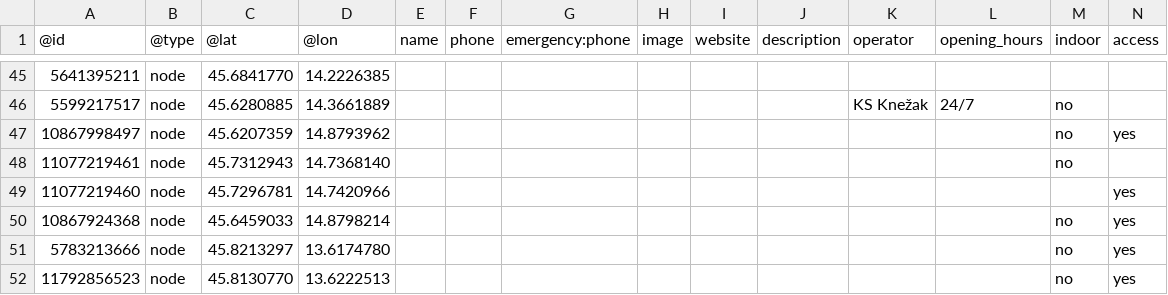
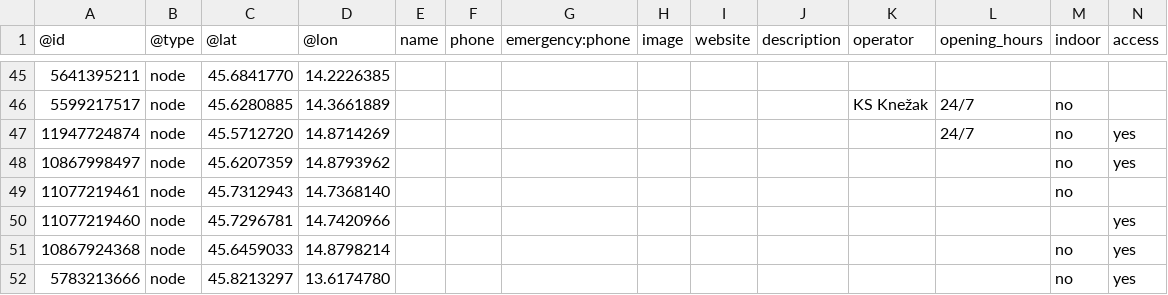
Before and after one commit to sledilnik/aed-data, a CSV file: sources/openstreetmap.org/slovenia.csv, drawn as a sheet; only a part is shown, gaps mark what is left out; the shorter side is filled out with more unchanged rows; rows hold the shown columns only; the diff names each change by its address in the sheet, - before the commit and + after, or states it on an @@ line.

```diff
--- a/sources/openstreetmap.org/slovenia.csv
+++ b/sources/openstreetmap.org/slovenia.csv
+row 47: 11947724874 | node | 45.5712720 | 14.8714269 |  |  |  |  |  |  |  | 24/7 | no | yes
```
